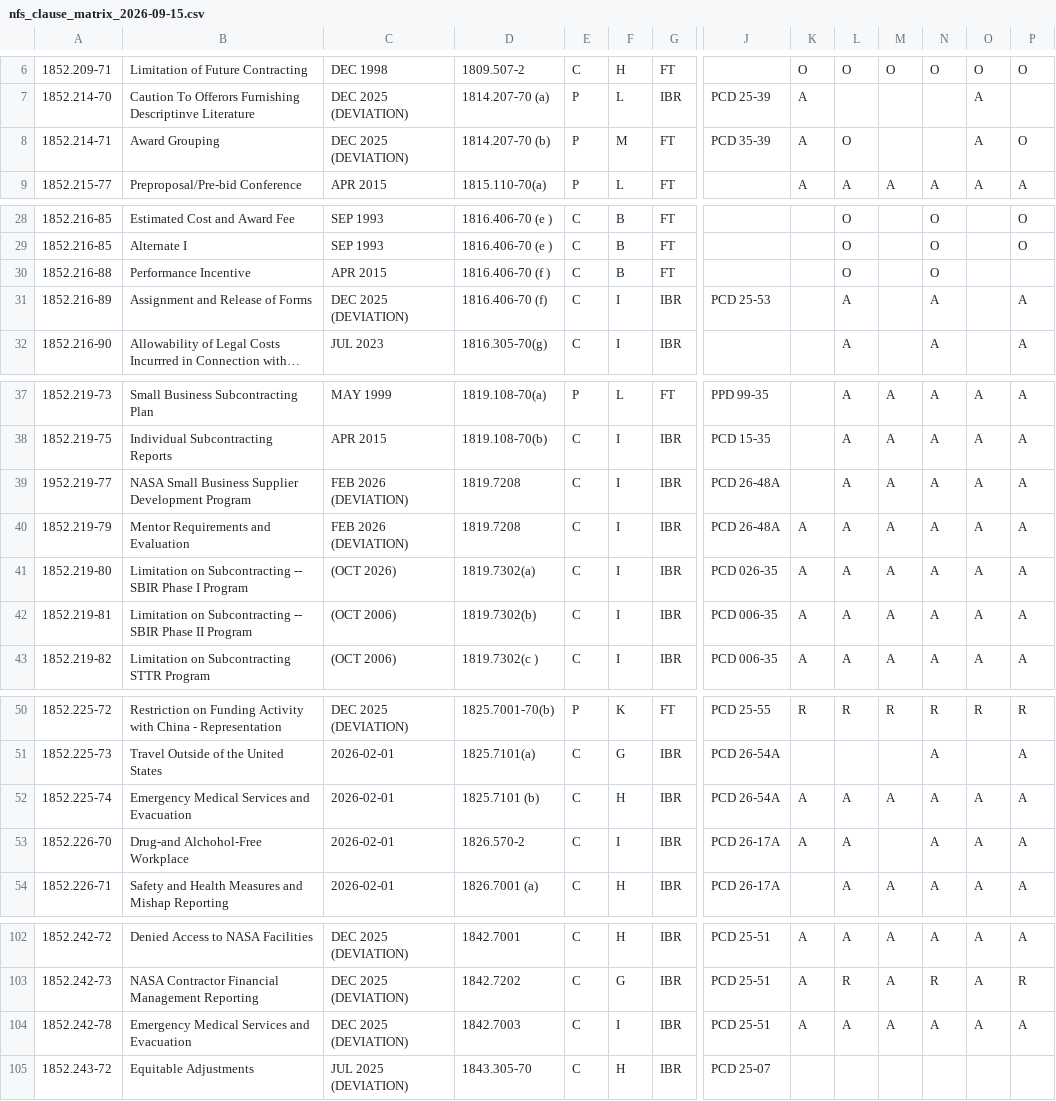
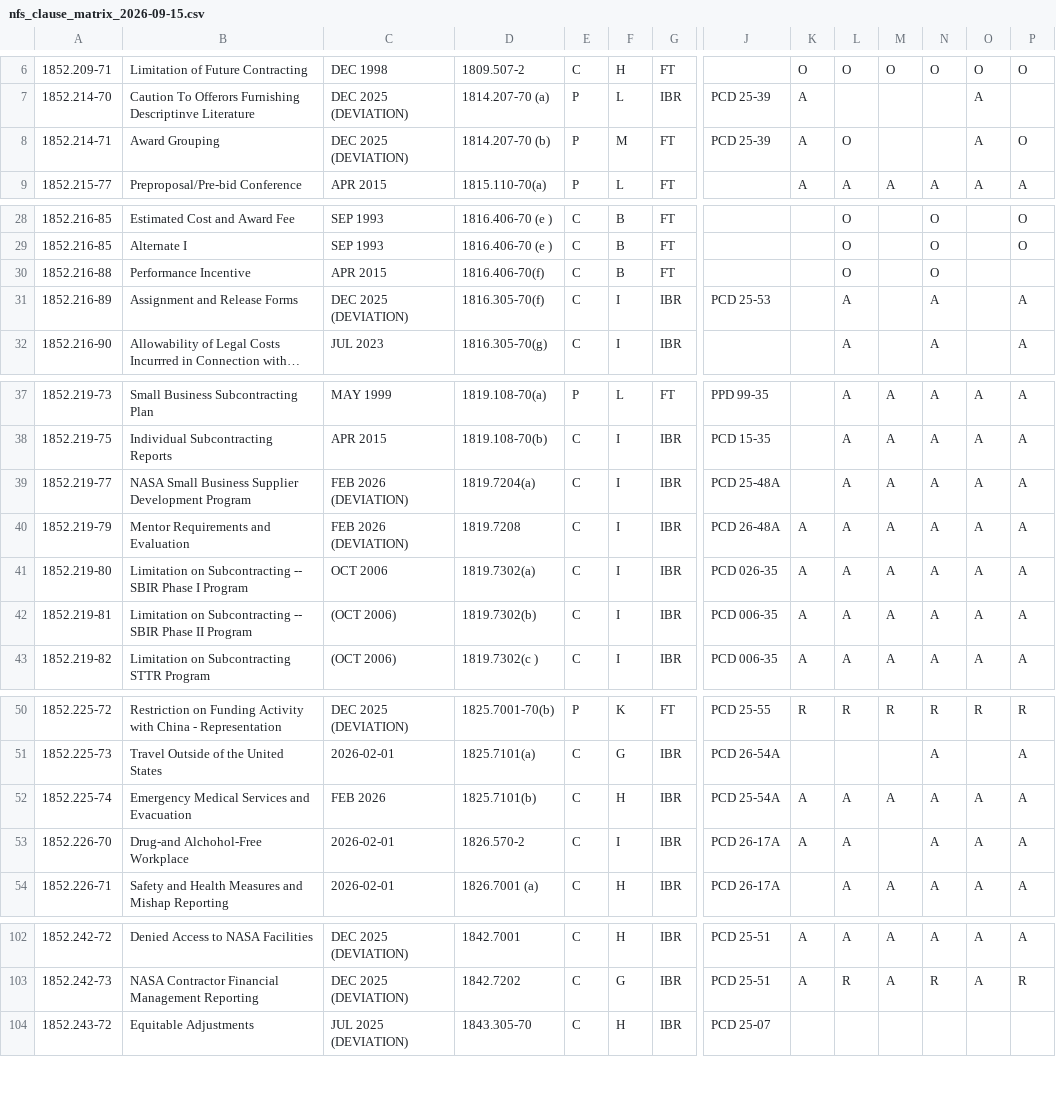
Before and after one commit to joshuataggart7-lgtm/t-minus, a CSV file: t-minus-seed/nfs_clause_matrix_2026-09-15.csv, drawn as a sheet; only a part is shown, gaps mark what is left out; long unchanged cells end in …; rows hold the shown columns only; the diff covers the shown part only; the diff names each change by its address in the sheet, - before the commit and + after, or states it on an @@ line.

Commit message:
Audit 2026-10-27: LA fixes, clause matrix, review fixes (7/7)

```diff
--- a/t-minus-seed/nfs_clause_matrix_2026-09-15.csv
+++ b/t-minus-seed/nfs_clause_matrix_2026-09-15.csv
-J8: PCD 35-39
+J8: PCD 25-39
-D30: 1816.406-70 (f )
+D30: 1816.406-70(f)
-B31: Assignment and Release of Forms
+B31: Assignment and Release Forms
-D31: 1816.406-70 (f)
+D31: 1816.305-70(f)
-A39: 1952.219-77
+A39: 1852.219-77
-D39: 1819.7208
+D39: 1819.7204(a)
-J39: PCD 26-48A
+J39: PCD 25-48A
-C41: (OCT 2026)
+C41: OCT 2006
-C52: 2026-02-01
+C52: FEB 2026
-D52: 1825.7101 (b)
+D52: 1825.7101(b)
-J52: PCD 26-54A
+J52: PCD 25-54A
-row 104: 1852.242-78 | Emergency Medical Services and Evacuation | DEC 2025 (DEVIATION) | 1842.7003 | C | I | IBR | PCD 25-51 | A | A | A | A | A | A
```
Also changed, not shown: 1 edited cell elsewhere in this file, 3 other files.
